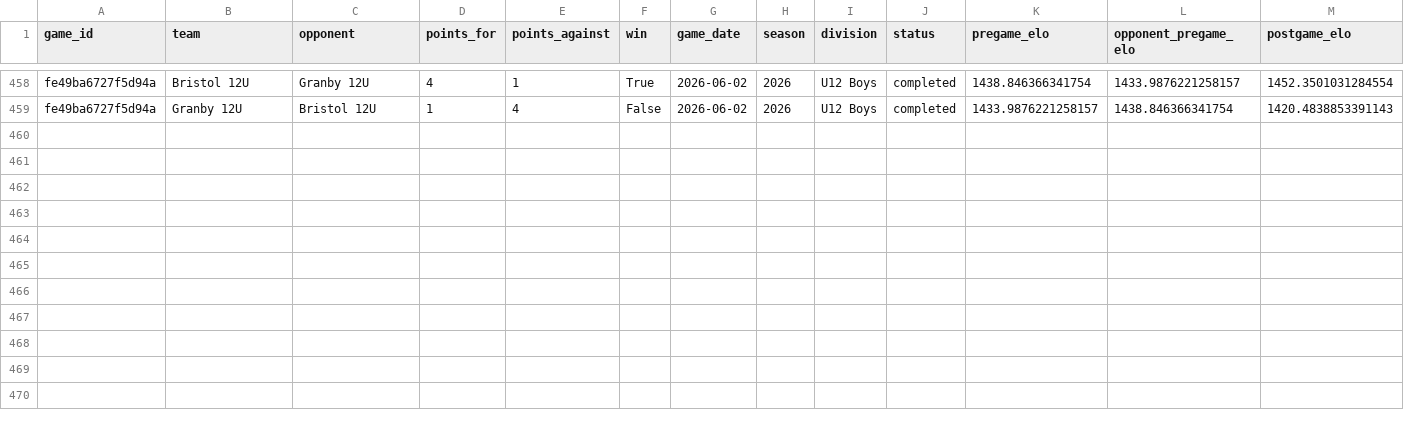
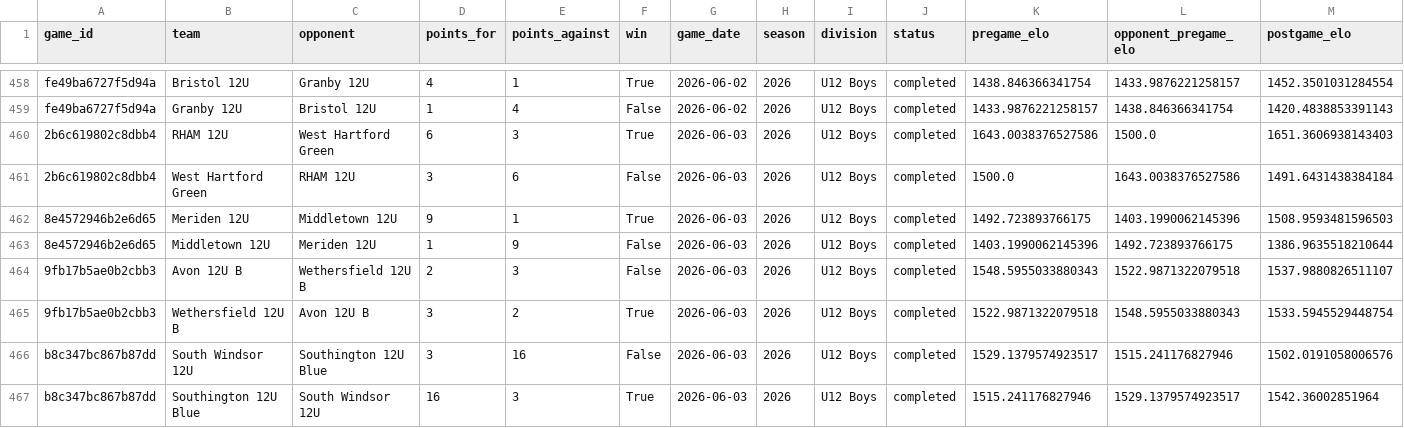
Before and after one commit to Benjaminrussell7/cvyl-prediction-dashboard, a CSV file: data/processed/cvyl_elo_history.csv, drawn as a sheet; only a part is shown, gaps mark what is left out.

```diff
--- a/data/processed/cvyl_elo_history.csv
+++ b/data/processed/cvyl_elo_history.csv
@@ -459 +459,9 @@ fe49ba6727f5d94a,Bristol 12U,Granby 12U,4,1,True,2026-06-02,2026,U12 Boys,comple
 fe49ba6727f5d94a,Granby 12U,Bristol 12U,1,4,False,2026-06-02,2026,U12 Boys,completed,1433.9876221258157,1438.846366341754,1420.4838853391143
+2b6c619802c8dbb4,RHAM 12U,West Hartford Green,6,3,True,2026-06-03,2026,U12 Boys,completed,1643.0038376527586,1500.0,1651.3606938143403
+2b6c619802c8dbb4,West Hartford Green,RHAM 12U,3,6,False,2026-06-03,2026,U12 Boys,completed,1500.0,1643.0038376527586,1491.6431438384184
+8e4572946b2e6d65,Meriden 12U,Middletown 12U,9,1,True,2026-06-03,2026,U12 Boys,completed,1492.723893766175,1403.1990062145396,1508.9593481596503
+8e4572946b2e6d65,Middletown 12U,Meriden 12U,1,9,False,2026-06-03,2026,U12 Boys,completed,1403.1990062145396,1492.723893766175,1386.9635518210644
+9fb17b5ae0b2cbb3,Avon 12U B,Wethersfield 12U B,2,3,False,2026-06-03,2026,U12 Boys,completed,1548.5955033880343,1522.9871322079518,1537.9880826511107
+9fb17b5ae0b2cbb3,Wethersfield 12U B,Avon 12U B,3,2,True,2026-06-03,2026,U12 Boys,completed,1522.9871322079518,1548.5955033880343,1533.5945529448754
+b8c347bc867b87dd,South Windsor 12U,Southington 12U Blue,3,16,False,2026-06-03,2026,U12 Boys,completed,1529.1379574923517,1515.241176827946,1502.0191058006576
+b8c347bc867b87dd,Southington 12U Blue,South Windsor 12U,16,3,True,2026-06-03,2026,U12 Boys,completed,1515.241176827946,1529.1379574923517,1542.36002851964
```
Also changed, not shown: data/processed/cvyl_backtest.csv, data/processed/cvyl_completed_games.csv, 18 other files.
